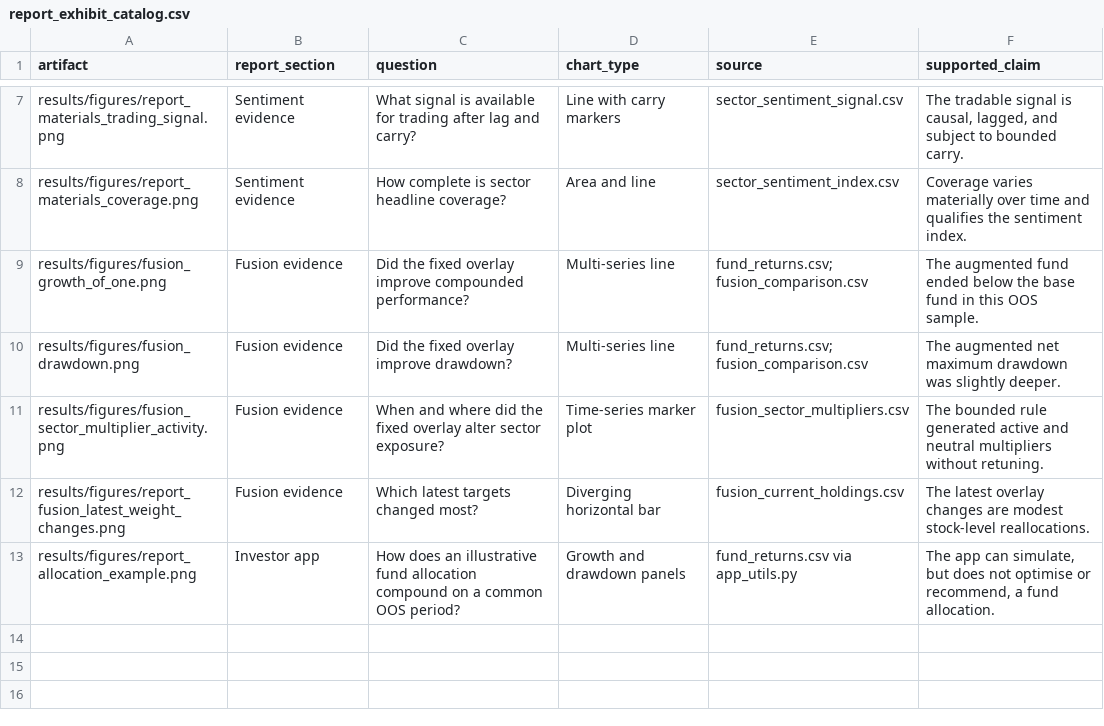
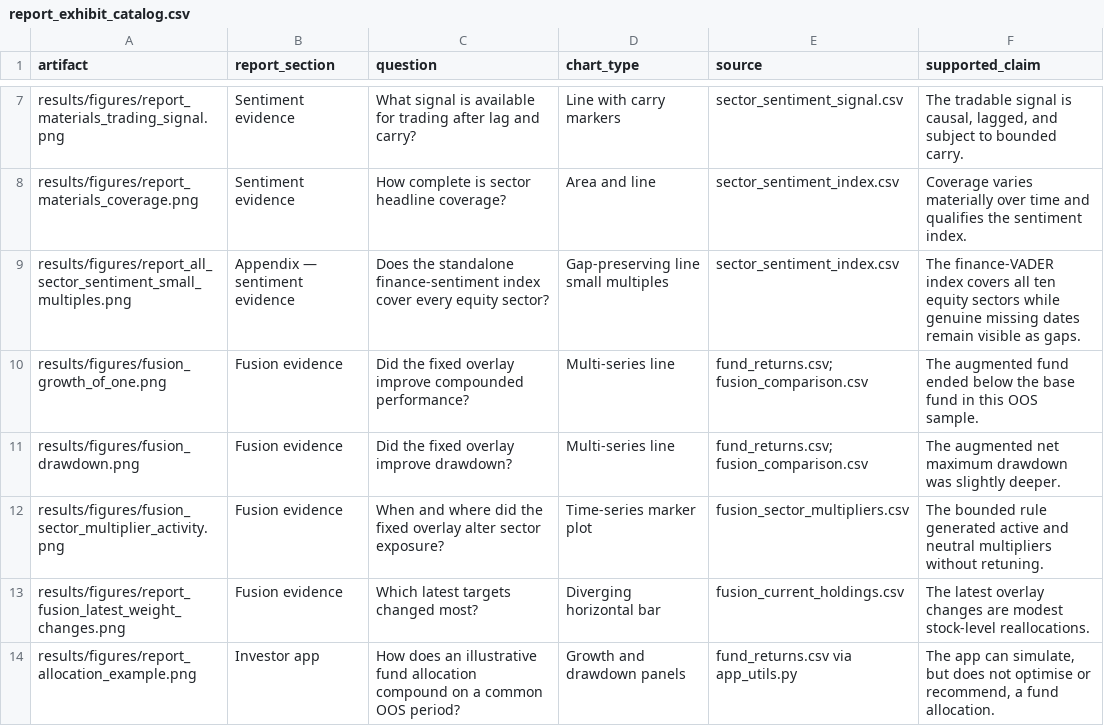
Before and after one commit to CHUHAOPENG/cross-asset-allocation-lens-fins5545, a CSV file: results/tables/report_exhibit_catalog.csv, drawn as a sheet; only a part is shown, gaps mark what is left out; the diff names each change by its address in the sheet, - before the commit and + after, or states it on an @@ line.

Commit message:
fix: align final report with deployed app

```diff
--- a/results/tables/report_exhibit_catalog.csv
+++ b/results/tables/report_exhibit_catalog.csv
+row 9: results/figures/report_all_sector_sentiment_small_multiples.png | Appendix — sentiment evidence | Does the standalone finance-sentiment index cover every equity sector? | Gap-preserving line small multiples | sector_sentiment_index.csv | The finance-VADER index covers all ten equity sectors while genuine missing dates remain visible as gaps.
```
Also changed, not shown: 9 other files.
